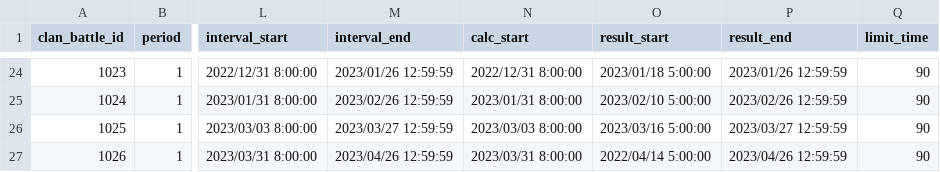
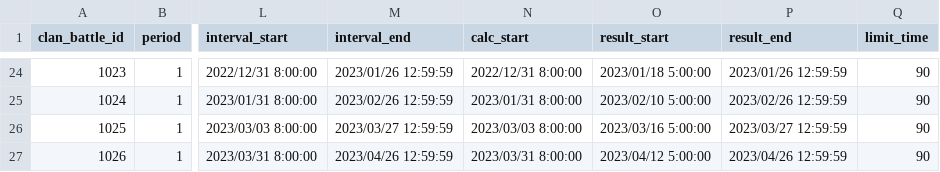
Before and after one commit to sehnauoi/pcr-en, a CSV file: clan_battle_period.csv, drawn as a sheet; only a part is shown, gaps mark what is left out; the diff names each change by its address in the sheet, - before the commit and + after, or states it on an @@ line.

```diff
--- a/clan_battle_period.csv
+++ b/clan_battle_period.csv
-O27 (result_start): 2022/04/14 5:00:00
+O27 (result_start): 2023/04/12 5:00:00
```
Also changed, not shown: emblem_mission_data.csv, 1 other file.
